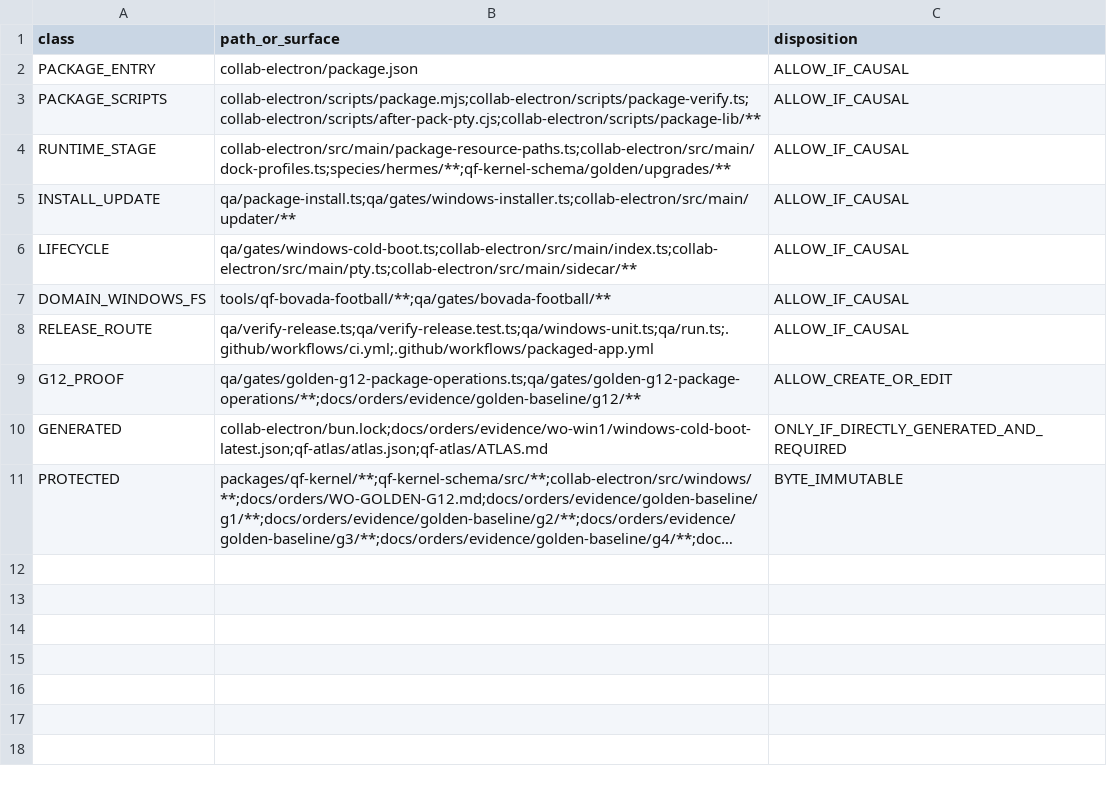
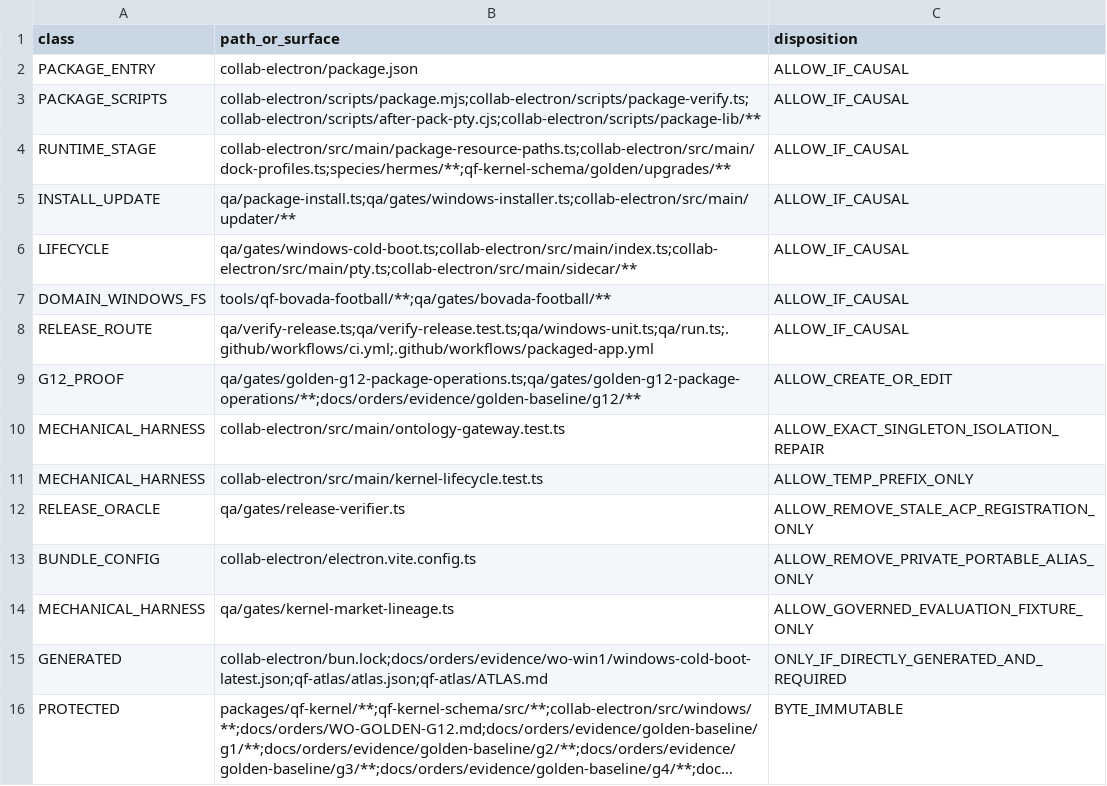
Before and after one commit to SidNig21/QuantFlow-Ontology, a TSV file: docs/orders/evidence/golden-baseline/g12/G12-SURFACE-MANIFEST.tsv, drawn as a sheet; long unchanged cells end in …; the diff names each change by its address in the sheet, - before the commit and + after, or states it on an @@ line.

```diff
--- a/docs/orders/evidence/golden-baseline/g12/G12-SURFACE-MANIFEST.tsv
+++ b/docs/orders/evidence/golden-baseline/g12/G12-SURFACE-MANIFEST.tsv
+row 10: MECHANICAL_HARNESS | collab-electron/src/main/ontology-gateway.test.ts | ALLOW_EXACT_SINGLETON_ISOLATION_REPAIR
+row 11: MECHANICAL_HARNESS | collab-electron/src/main/kernel-lifecycle.test.ts | ALLOW_TEMP_PREFIX_ONLY
+row 12: RELEASE_ORACLE | qa/gates/release-verifier.ts | ALLOW_REMOVE_STALE_ACP_REGISTRATION_ONLY
+row 13: BUNDLE_CONFIG | collab-electron/electron.vite.config.ts | ALLOW_REMOVE_PRIVATE_PORTABLE_ALIAS_ONLY
+row 14: MECHANICAL_HARNESS | qa/gates/kernel-market-lineage.ts | ALLOW_GOVERNED_EVALUATION_FIXTURE_ONLY
```
Also changed, not shown: 28 other files.
